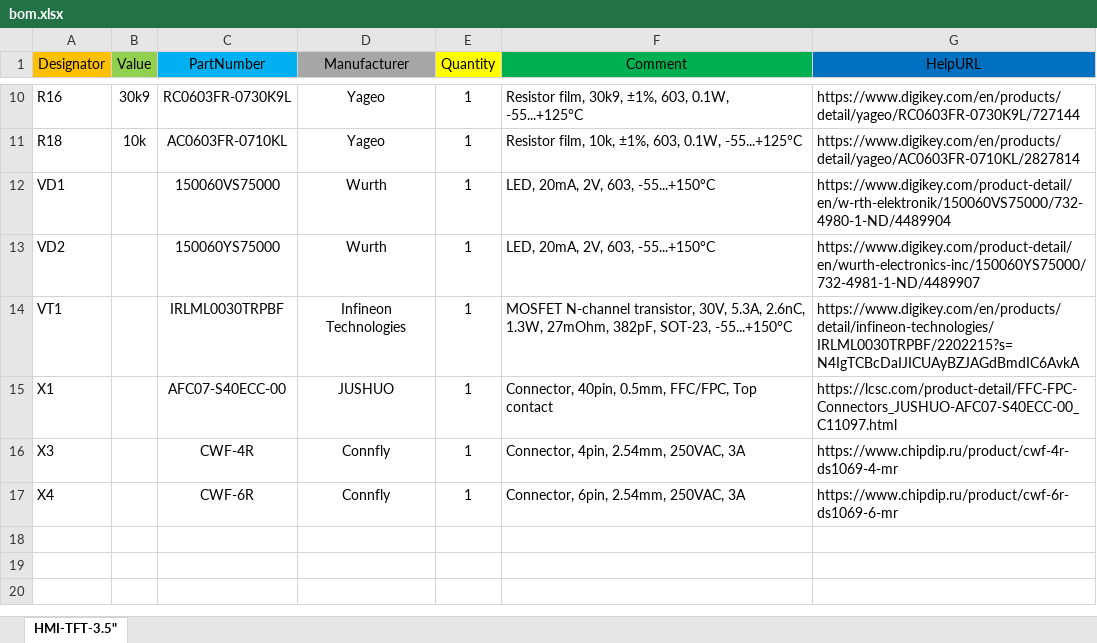
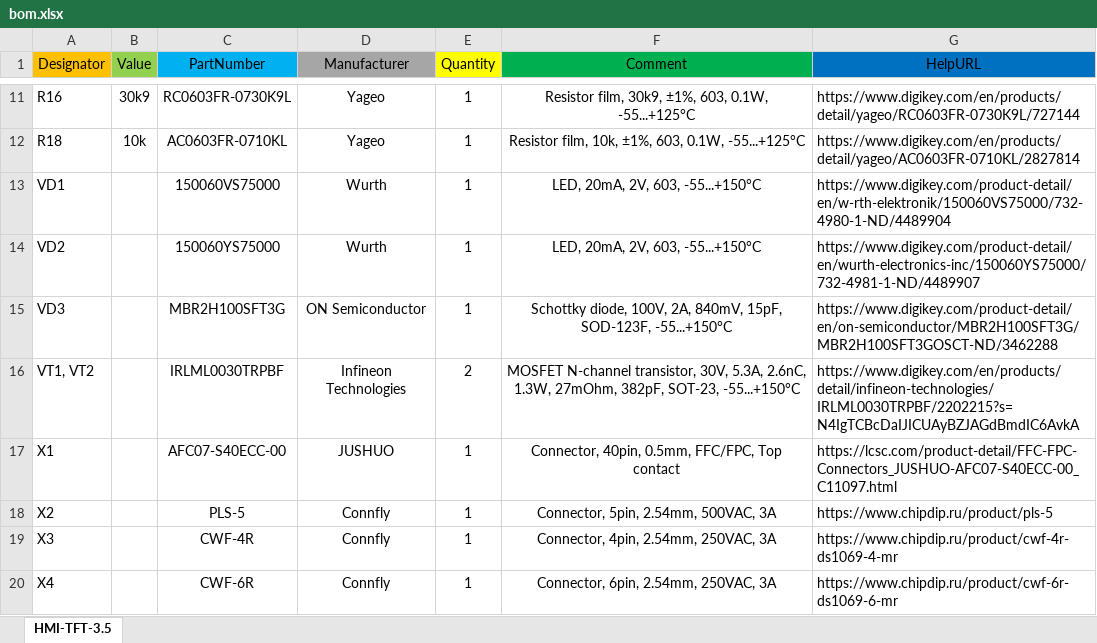
Before and after one commit to RedCommissary/display-tft-3.5, an Excel workbook: hardware/docs/bom.xlsx, sheet HMI-TFT-3.5, drawn as a sheet; only a part is shown, gaps mark what is left out; values as stored, in another font and other column widths than the file's, no borders; addresses are those after the commit; the diff covers the shown part only; the diff names each change by its address in the sheet, - before the commit and + after, or states it on an @@ line.

```diff
--- a/hardware/docs/bom.xlsx (sheet HMI-TFT-3.5)
+++ b/hardware/docs/bom.xlsx (sheet HMI-TFT-3.5)
-sheet tab: HMI-TFT-3.5"
+sheet tab: HMI-TFT-3.5
-F11:F14 alignment: left
+F11:F14 alignment: center
+row 15: VD3 |  | MBR2H100SFT3G | ON Semiconductor | 1 | Schottky diode, 100V, 2A, 840mV, 15pF, SOD-123F, -55...+150°C | https://www.digikey.com/product-detail/en/on-semiconductor/MBR2H100SFT3G/MBR2H100SFT3GOSCT-ND/3462288
-A16 (Designator): VT1
+A16 (Designator): VT1, VT2
-E16 (Quantity): 1
+E16 (Quantity): 2
-F16:F17 alignment: left
+F16:F17 alignment: center
+row 18: X2 |  | PLS-5 | Connfly | 1 | Connector, 5pin, 2.54mm, 500VAC, 3A | https://www.chipdip.ru/product/pls-5
-F19:F20 alignment: left
+F19:F20 alignment: center
```
Also changed, not shown: 1 added row, 6 edited cells and cell formats elsewhere in this sheet, 6 other files.
